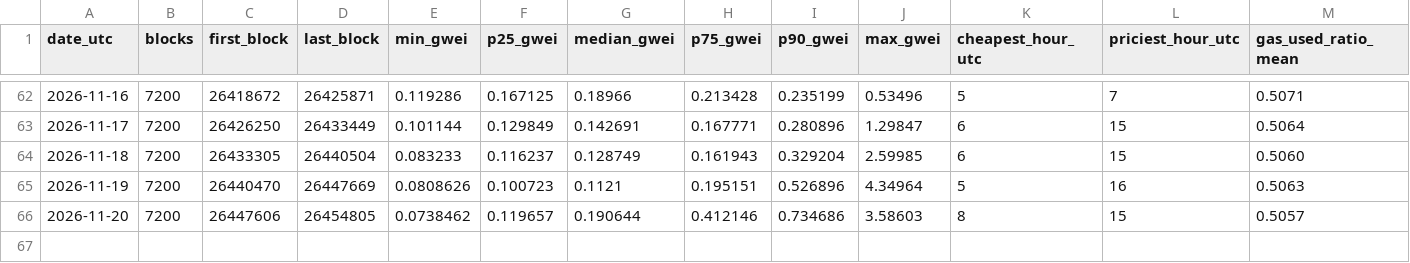
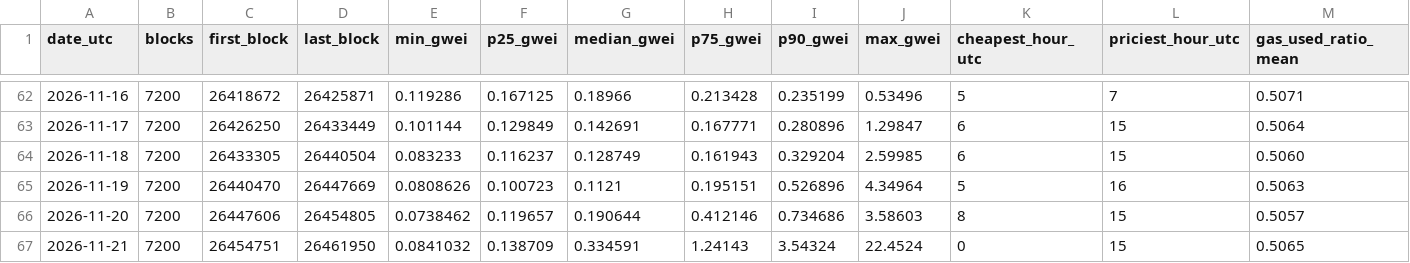
Before and after one commit to AlinaSchan/gasweek, a CSV file: data/daily.csv, drawn as a sheet; only a part is shown, gaps mark what is left out; rows hold the shown columns only; the diff names each change by its address in the sheet, - before the commit and + after, or states it on an @@ line.

```diff
--- a/data/daily.csv
+++ b/data/daily.csv
+row 67: 2026-11-21 | 7200 | 26454751 | 26461950 | 0.0841032 | 0.138709 | 0.334591 | 1.24143 | 3.54324 | 22.4524 | 0 | 15 | 0.5065
```
Also changed, not shown: 1 other file.
